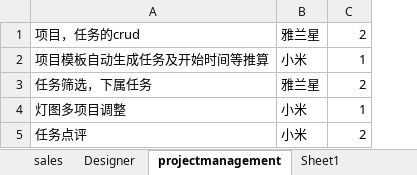
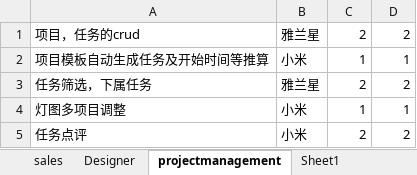
Before and after one commit to andrearustia6/cdmc-sales, an Excel workbook: Tasks/任务单.xlsx, sheet projectmanagement, drawn as a sheet; values as stored, in another font and other column widths than the file's, no borders; the diff names each change by its address in the sheet, - before the commit and + after, or states it on an @@ line.

```diff
--- a/Tasks/任务单.xlsx (sheet projectmanagement)
+++ b/Tasks/任务单.xlsx (sheet projectmanagement)
+column D, rows 1-5: 2 | 1 | 2 | 1 | 2
```
Also changed, not shown: sheet sales, sheet Designer.
